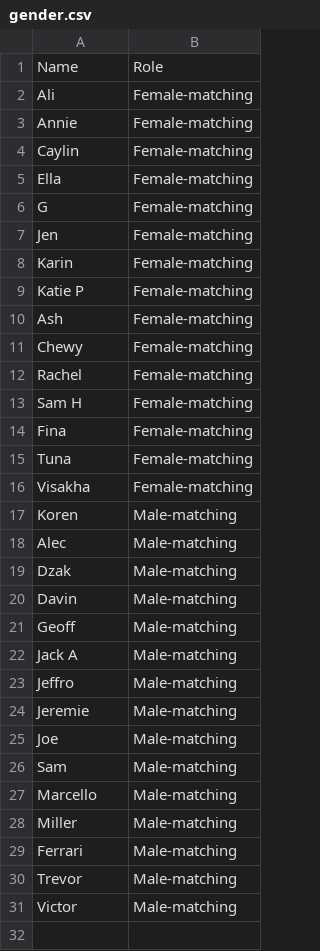
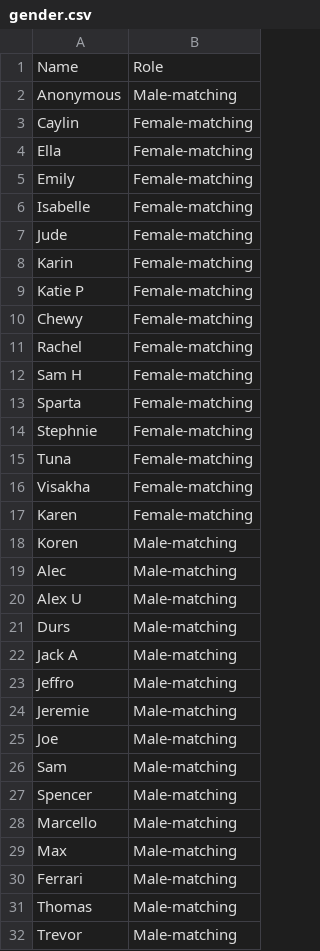
Before and after one commit to nguyenmegan/donuts-stats, a CSV file: gender.csv, drawn as a sheet; only a part is shown; the shorter side is filled out with more unchanged rows.

```diff
--- a/gender.csv
+++ b/gender.csv
@@ -1,11 +1,10 @@
 Name,Role
-Ali,Female-matching
-Annie,Female-matching
+Anonymous,Male-matching
 Caylin,Female-matching
 Ella,Female-matching
-G,Female-matching
-Jen,Female-matching
+Emily,Female-matching
+Isabelle, Female-matching
+Jude,Female-matching
 Karin,Female-matching
 Katie P,Female-matching
-Ash,Female-matching
 Chewy,Female-matching
@@ -13,10 +12,11 @@ Rachel,Female-matching
 Sam H,Female-matching
-Fina,Female-matching
+Sparta,Female-matching
+Stephnie,Female-matching
 Tuna,Female-matching
 Visakha,Female-matching
+Karen,Female-matching
 Koren,Male-matching
 Alec,Male-matching
-Dzak,Male-matching
-Davin,Male-matching
-Geoff,Male-matching
+Alex U,Male-matching
+Durs, Male-matching
 Jack A,Male-matching
@@ -26,5 +26,7 @@ Joe,Male-matching
 Sam,Male-matching
+Spencer,Male-matching
 Marcello,Male-matching
-Miller,Male-matching
+Max,Male-matching
 Ferrari,Male-matching
+Thomas,Male-matching
 Trevor,Male-matching
```
Also changed, not shown: 3 other files.
